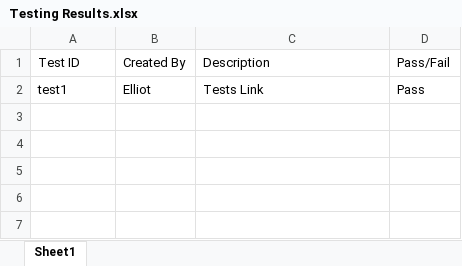
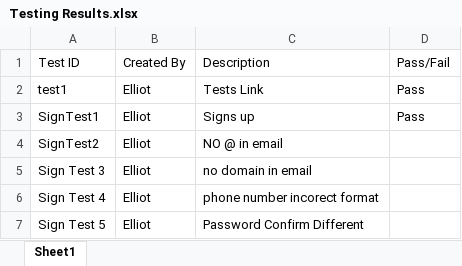
Before and after one commit to PixelRaster64/i-was-abandoned-lol, an Excel workbook: Testing Results.xlsx, sheet Sheet1, drawn as a sheet; values as stored, in another font and other column widths than the file's, no borders; the diff names each change by its address in the sheet, - before the commit and + after, or states it on an @@ line.

```diff
--- a/Testing Results.xlsx (sheet Sheet1)
+++ b/Testing Results.xlsx (sheet Sheet1)
+row 3: SignTest1 | Elliot | Signs up | Pass
+row 4: SignTest2 | Elliot | NO @ in email
+row 5: Sign Test 3 | Elliot | no domain in email
+row 6: Sign Test 4 | Elliot | phone number incorect format
+row 7: Sign Test 5 | Elliot | Password Confirm Different
```
Also changed, not shown: 1 other file.
